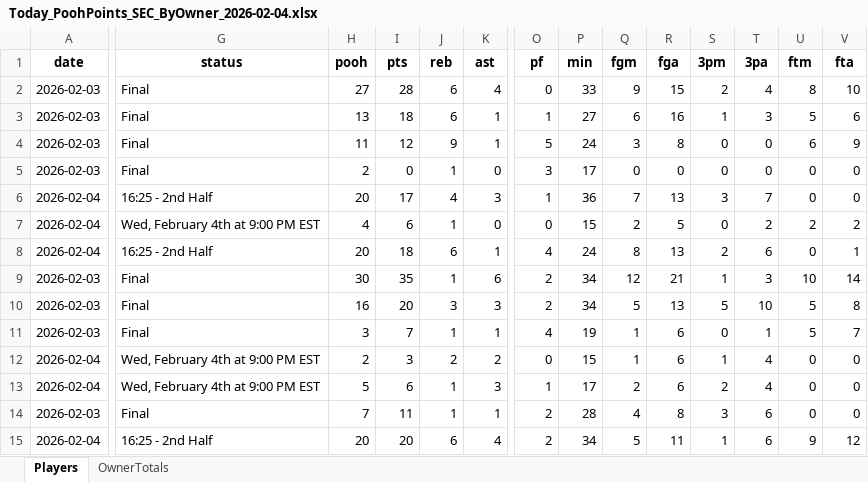
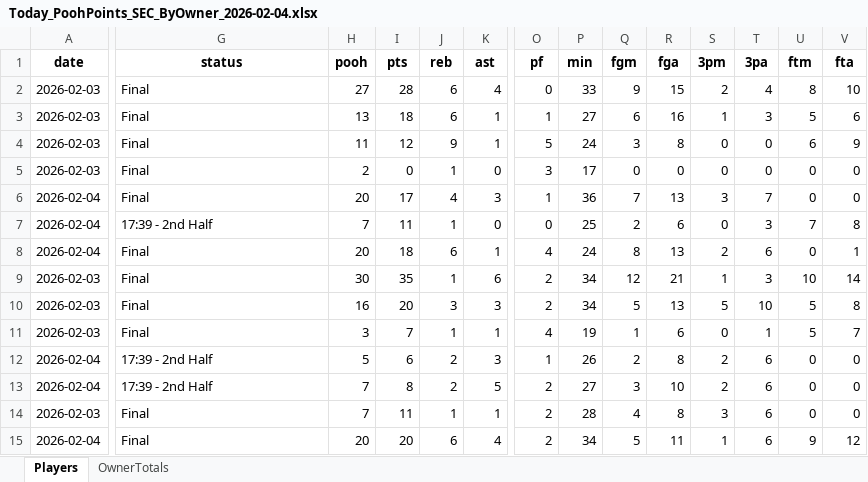
Before and after one commit to hal9000moncrief-dotcom/Pooh-League, an Excel workbook: docs/Today_PoohPoints_SEC_ByOwner_2026-02-04.xlsx, sheet Players, drawn as a sheet; only a part is shown, gaps mark what is left out; values as stored, in another font and other column widths than the file's, no borders; the diff covers the shown part only; the diff names each change by its address in the sheet, - before the commit and + after, or states it on an @@ line.

Commit message:
Pooh Points: final 20260204 -> PD10

```diff
--- a/docs/Today_PoohPoints_SEC_ByOwner_2026-02-04.xlsx (sheet Players)
+++ b/docs/Today_PoohPoints_SEC_ByOwner_2026-02-04.xlsx (sheet Players)
-G6 (status): 16:25 - 2nd Half
+G6 (status): Final
-G7 (status): Wed, February 4th at 9:00 PM EST
+G7 (status): 17:39 - 2nd Half
-H7 (pooh): 4
+H7 (pooh): 7
-I7 (pts): 6
+I7 (pts): 11
-P7 (min): 15
+P7 (min): 25
-R7 (fga): 5
+R7 (fga): 6
-T7 (3pa): 2
+T7 (3pa): 3
-U7 (ftm): 2
+U7 (ftm): 7
-V7 (fta): 2
+V7 (fta): 8
-G8 (status): 16:25 - 2nd Half
+G8 (status): Final
-G12:G13 (status): Wed, February 4th at 9:00 PM EST
+G12:G13 (status): 17:39 - 2nd Half
-H12 (pooh): 2
+H12 (pooh): 5
-I12 (pts): 3
+I12 (pts): 6
-K12 (ast): 2
+K12 (ast): 3
-O12 (pf): 0
+O12 (pf): 1
-P12 (min): 15
+P12 (min): 26
-Q12 (fgm): 1
+Q12 (fgm): 2
-R12 (fga): 6
+R12 (fga): 8
-S12 (3pm): 1
+S12 (3pm): 2
-T12:T13 (3pa): 4
+T12:T13 (3pa): 6
-H13 (pooh): 5
+H13 (pooh): 7
-I13 (pts): 6
+I13 (pts): 8
-J13 (reb): 1
+J13 (reb): 2
-K13 (ast): 3
+K13 (ast): 5
-O13 (pf): 1
+O13 (pf): 2
-P13 (min): 17
+P13 (min): 27
-Q13 (fgm): 2
+Q13 (fgm): 3
-R13 (fga): 6
+R13 (fga): 10
-G15 (status): 16:25 - 2nd Half
+G15 (status): Final
```
Also changed, not shown: 7 added rows, 7 removed rows and 80 edited cells elsewhere in this sheet, sheet OwnerTotals, 23 other files.
